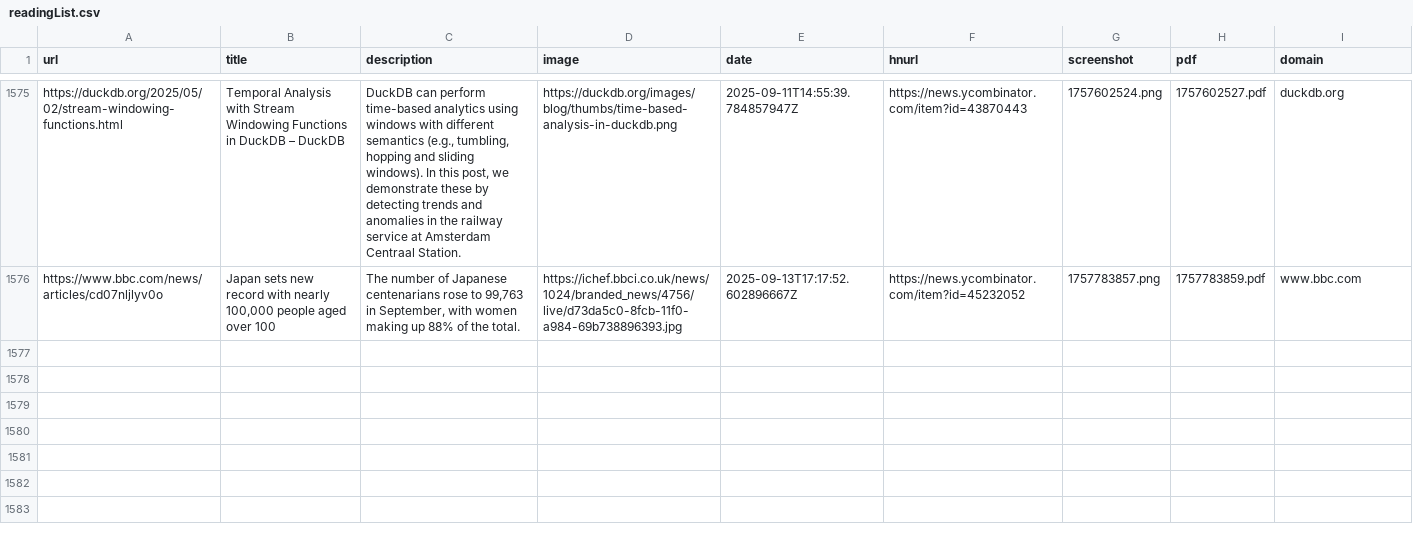
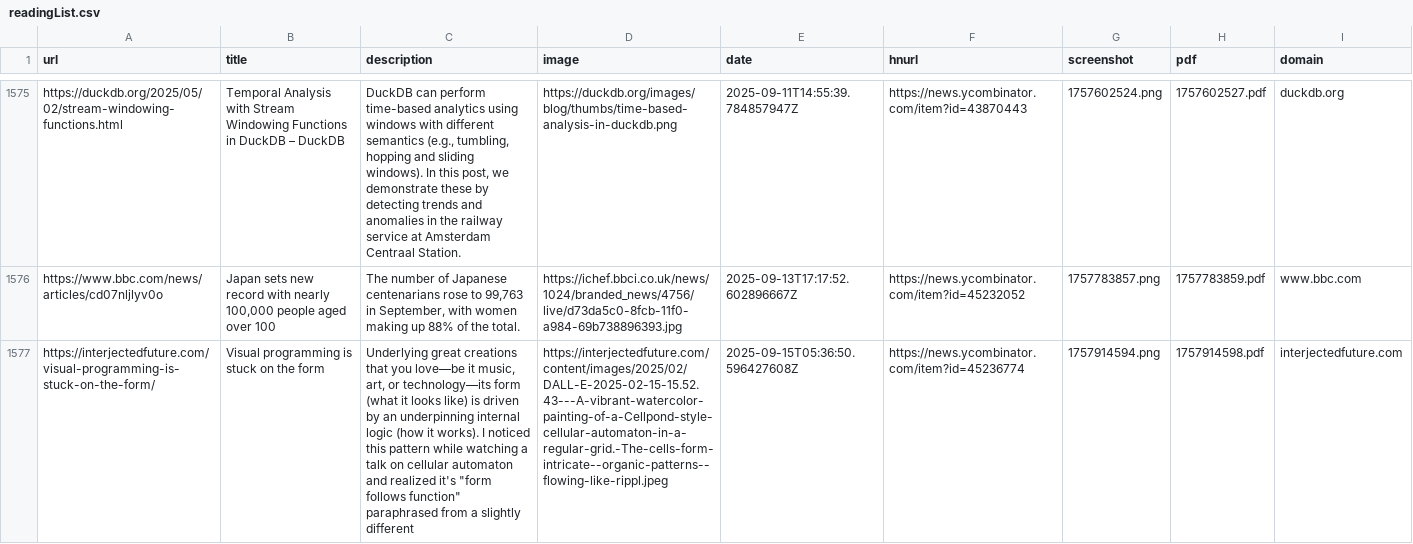
Before and after one commit to jamesmstone/readingList, a CSV file: readingList.csv, drawn as a sheet; only a part is shown, gaps mark what is left out; the diff names each change by its address in the sheet, - before the commit and + after, or states it on an @@ line.

Commit message:
Automated reading list update on Mon Sep 15 05:36:50 UTC 2025

```diff
--- a/readingList.csv
+++ b/readingList.csv
+row 1577: https://interjectedfuture.com/visual-programming-is-stuck-on-the-form/ | Visual programming is stuck on the form | Underlying great creations that you love—be it music, art, or technology—its form (what it looks like) is driven by an underpinning internal logic (how it works). I noticed this pattern while watching a talk on cellular automaton and realized it's "form follows function" paraphrased from a slightly different | https://interjectedfuture.com/content/images/2025/02/DALL-E-2025-02-15-15.52.43---A-vibrant-watercolor-painting-of-a-Cellpond-style-cellular-automaton-in-a-regular-grid.-The-cells-form-intricate--organic-patterns--flowing-like-rippl.jpeg | 2025-09-15T05:36:50.596427608Z | https://news.ycombinator.com/item?id=45236774 | 1757914594.png | 1757914598.pdf | interjectedfuture.com
```
Also changed, not shown: 2 other files.
